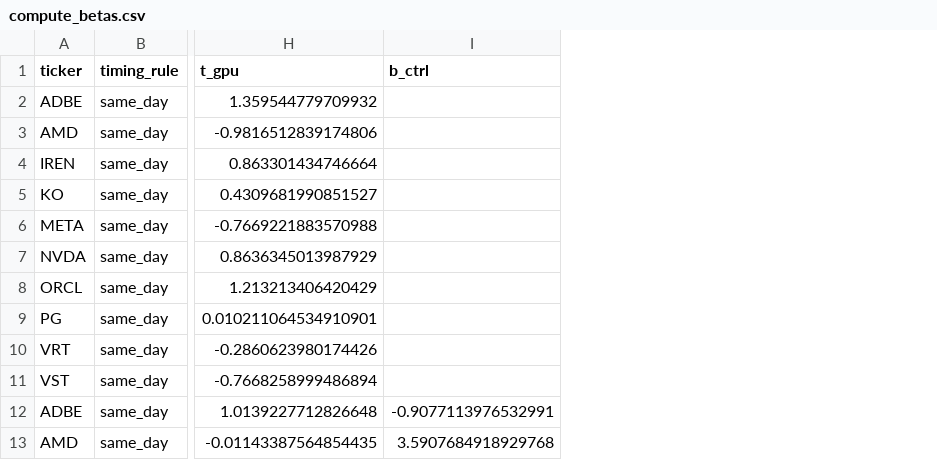
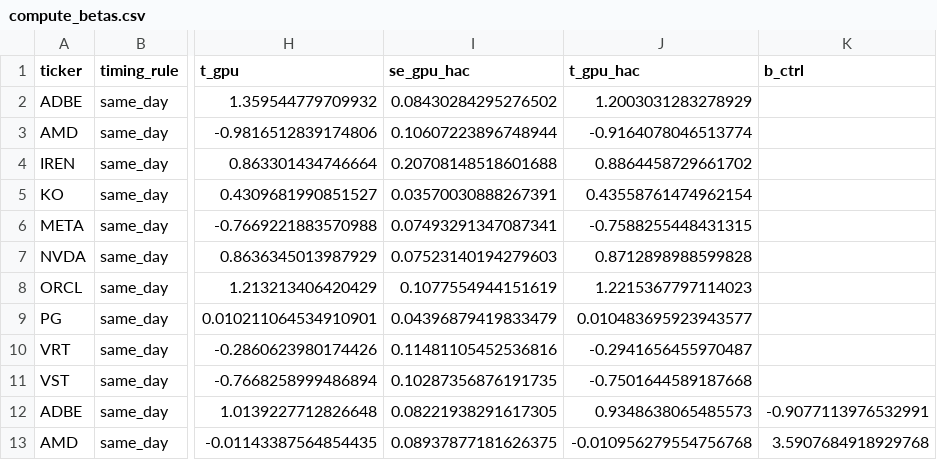
Before and after one commit to mas328/GPU-Stock-Exposure, a CSV file: outputs/compute_betas.csv, drawn as a sheet; only a part is shown, gaps mark what is left out; the diff names each change by its address in the sheet, - before the commit and + after, or states it on an @@ line.

```diff
--- a/outputs/compute_betas.csv
+++ b/outputs/compute_betas.csv
+column I (se_gpu_hac), rows 2-13: 0.08430284295276502 | 0.10607223896748944 | 0.20708148518601688 | 0.03570030888267391 | 0.07493291347087341 | 0.07523140194279603 | 0.1077554944151619 | 0.04396879419833479 | 0.11481105452536816 | 0.10287356876191735 | 0.08221938291617305 | 0.08937877181626375
+column J (t_gpu_hac), rows 2-13: 1.2003031283278929 | -0.9164078046513774 | 0.8864458729661702 | 0.43558761474962154 | -0.7588255448431315 | 0.8712898988599828 | 1.2215367797114023 | 0.010483695923943577 | -0.2941656455970487 | -0.7501644589187668 | 0.9348638065485573 | -0.010956279554756768
```
Also changed, not shown: 23 other files.
